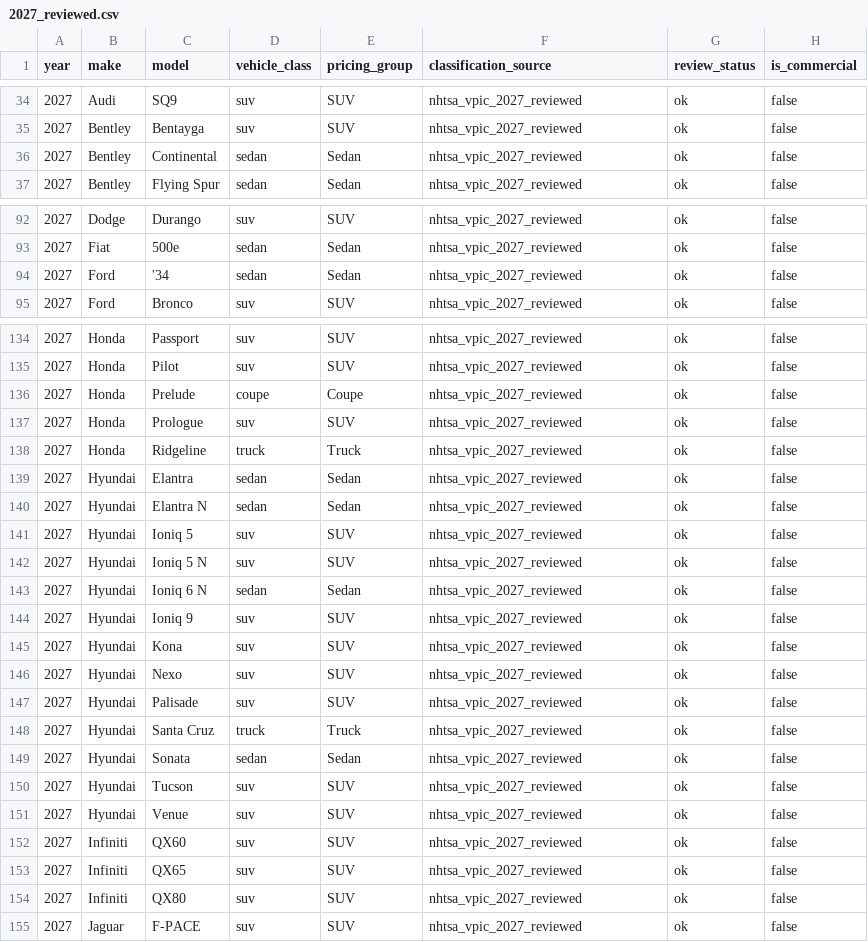
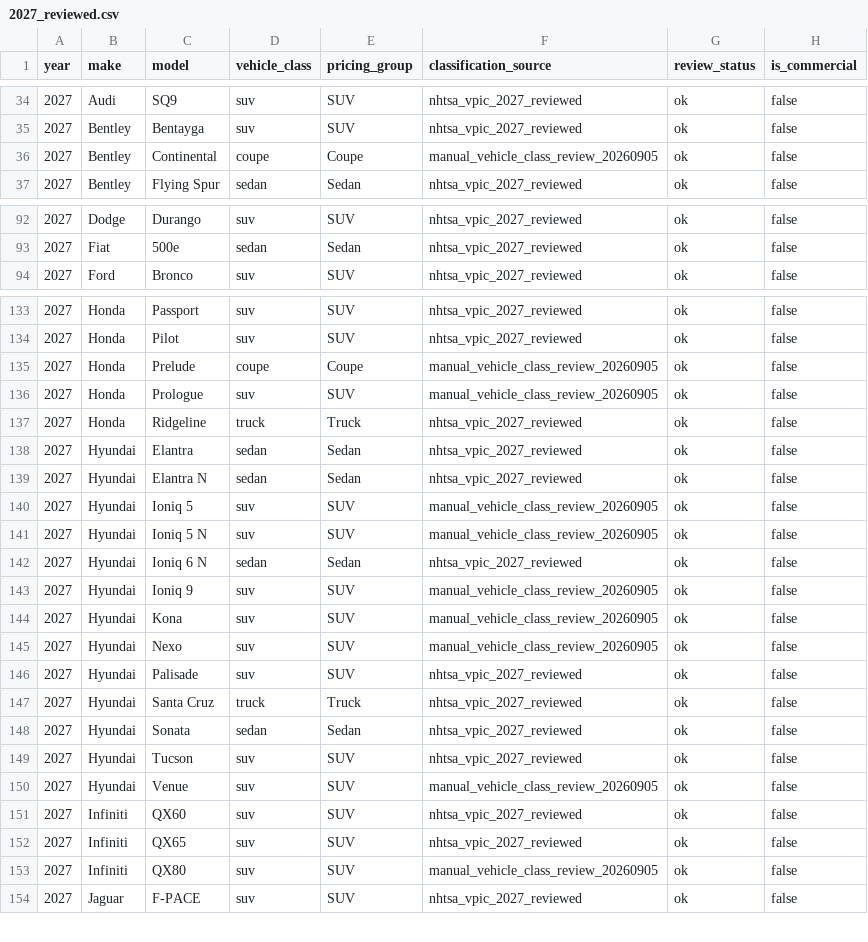
Before and after one commit to jasnm21-wq/prokvik-data, a CSV file: vehicle-lookup/model-years/2027_reviewed.csv, drawn as a sheet; only a part is shown, gaps mark what is left out; the diff covers the shown part only.

```diff
--- a/vehicle-lookup/model-years/2027_reviewed.csv
+++ b/vehicle-lookup/model-years/2027_reviewed.csv
@@ -35,3 +35,3 @@ year,make,model,vehicle_class,pricing_group,classification_source,review_status,
 2027,Bentley,Bentayga,suv,SUV,nhtsa_vpic_2027_reviewed,ok,false
-2027,Bentley,Continental,sedan,Sedan,nhtsa_vpic_2027_reviewed,ok,false
+2027,Bentley,Continental,coupe,Coupe,manual_vehicle_class_review_20260905,ok,false
 2027,Bentley,Flying Spur,sedan,Sedan,nhtsa_vpic_2027_reviewed,ok,false
@@ -93,3 +93,2 @@ year,make,model,vehicle_class,pricing_group,classification_source,review_status,
 2027,Fiat,500e,sedan,Sedan,nhtsa_vpic_2027_reviewed,ok,false
-2027,Ford,'34,sedan,Sedan,nhtsa_vpic_2027_reviewed,ok,false
 2027,Ford,Bronco,suv,SUV,nhtsa_vpic_2027_reviewed,ok,false
@@ -135,4 +134,4 @@ year,make,model,vehicle_class,pricing_group,classification_source,review_status,
 2027,Honda,Pilot,suv,SUV,nhtsa_vpic_2027_reviewed,ok,false
-2027,Honda,Prelude,coupe,Coupe,nhtsa_vpic_2027_reviewed,ok,false
-2027,Honda,Prologue,suv,SUV,nhtsa_vpic_2027_reviewed,ok,false
+2027,Honda,Prelude,coupe,Coupe,manual_vehicle_class_review_20260905,ok,false
+2027,Honda,Prologue,suv,SUV,manual_vehicle_class_review_20260905,ok,false
 2027,Honda,Ridgeline,truck,Truck,nhtsa_vpic_2027_reviewed,ok,false
@@ -140,8 +139,8 @@ year,make,model,vehicle_class,pricing_group,classification_source,review_status,
 2027,Hyundai,Elantra N,sedan,Sedan,nhtsa_vpic_2027_reviewed,ok,false
-2027,Hyundai,Ioniq 5,suv,SUV,nhtsa_vpic_2027_reviewed,ok,false
-2027,Hyundai,Ioniq 5 N,suv,SUV,nhtsa_vpic_2027_reviewed,ok,false
+2027,Hyundai,Ioniq 5,suv,SUV,manual_vehicle_class_review_20260905,ok,false
+2027,Hyundai,Ioniq 5 N,suv,SUV,manual_vehicle_class_review_20260905,ok,false
 2027,Hyundai,Ioniq 6 N,sedan,Sedan,nhtsa_vpic_2027_reviewed,ok,false
-2027,Hyundai,Ioniq 9,suv,SUV,nhtsa_vpic_2027_reviewed,ok,false
-2027,Hyundai,Kona,suv,SUV,nhtsa_vpic_2027_reviewed,ok,false
-2027,Hyundai,Nexo,suv,SUV,nhtsa_vpic_2027_reviewed,ok,false
+2027,Hyundai,Ioniq 9,suv,SUV,manual_vehicle_class_review_20260905,ok,false
+2027,Hyundai,Kona,suv,SUV,manual_vehicle_class_review_20260905,ok,false
+2027,Hyundai,Nexo,suv,SUV,manual_vehicle_class_review_20260905,ok,false
 2027,Hyundai,Palisade,suv,SUV,nhtsa_vpic_2027_reviewed,ok,false
@@ -150,6 +149,6 @@ year,make,model,vehicle_class,pricing_group,classification_source,review_status,
 2027,Hyundai,Tucson,suv,SUV,nhtsa_vpic_2027_reviewed,ok,false
-2027,Hyundai,Venue,suv,SUV,nhtsa_vpic_2027_reviewed,ok,false
+2027,Hyundai,Venue,suv,SUV,manual_vehicle_class_review_20260905,ok,false
 2027,Infiniti,QX60,suv,SUV,nhtsa_vpic_2027_reviewed,ok,false
 2027,Infiniti,QX65,suv,SUV,nhtsa_vpic_2027_reviewed,ok,false
-2027,Infiniti,QX80,suv,SUV,nhtsa_vpic_2027_reviewed,ok,false
+2027,Infiniti,QX80,suv,SUV,manual_vehicle_class_review_20260905,ok,false
 2027,Jaguar,F-PACE,suv,SUV,nhtsa_vpic_2027_reviewed,ok,false
```
Also changed, not shown: 44 edited cells elsewhere in this file, vehicle-lookup/vehicle_lookup_import_ready.csv, 1 other file.
